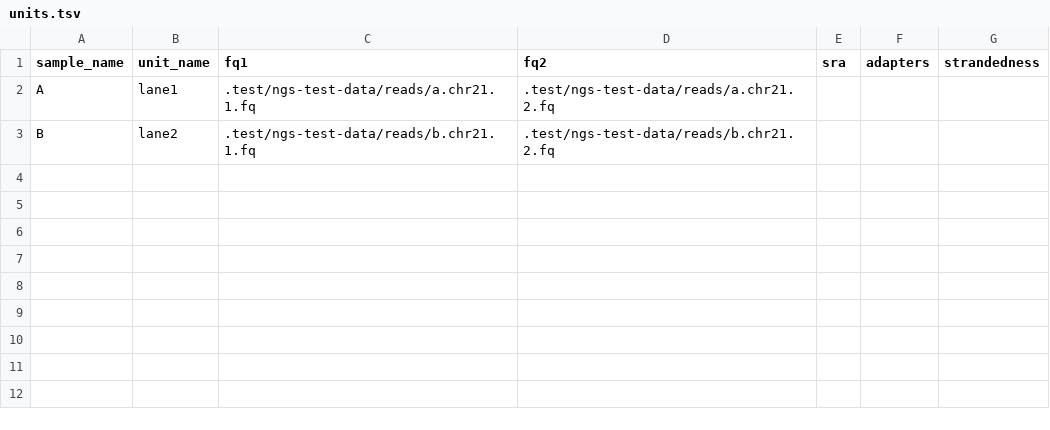
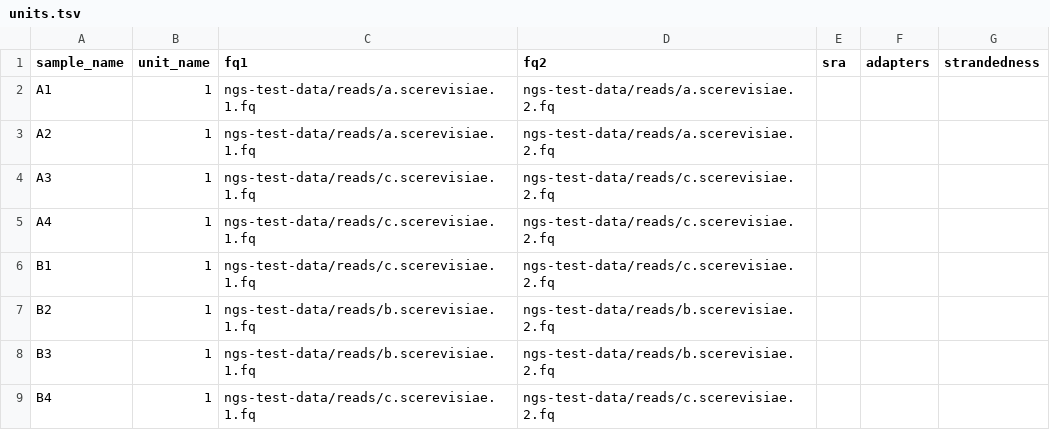
Before and after one commit to snakemake-workflows/rna-seq-star-deseq2, a TSV file: config/units.tsv, drawn as a sheet; removed rows and columns are numbered as before the commit, all else as after; the diff names each change by its address in the sheet, - before the commit and + after, or states it on an @@ line.

```diff
--- a/config/units.tsv
+++ b/config/units.tsv
-row 2: A | lane1 | .test/ngs-test-data/reads/a.chr21.1.fq | .test/ngs-test-data/reads/a.chr21.2.fq
-row 3: B | lane2 | .test/ngs-test-data/reads/b.chr21.1.fq | .test/ngs-test-data/reads/b.chr21.2.fq
+row 2: A1 | 1 | ngs-test-data/reads/a.scerevisiae.1.fq | ngs-test-data/reads/a.scerevisiae.2.fq
+row 3: A2 | 1 | ngs-test-data/reads/a.scerevisiae.1.fq | ngs-test-data/reads/a.scerevisiae.2.fq
+row 4: A3 | 1 | ngs-test-data/reads/c.scerevisiae.1.fq | ngs-test-data/reads/c.scerevisiae.2.fq
+row 5: A4 | 1 | ngs-test-data/reads/c.scerevisiae.1.fq | ngs-test-data/reads/c.scerevisiae.2.fq
+row 6: B1 | 1 | ngs-test-data/reads/c.scerevisiae.1.fq | ngs-test-data/reads/c.scerevisiae.2.fq
+row 7: B2 | 1 | ngs-test-data/reads/b.scerevisiae.1.fq | ngs-test-data/reads/b.scerevisiae.2.fq
+row 8: B3 | 1 | ngs-test-data/reads/b.scerevisiae.1.fq | ngs-test-data/reads/b.scerevisiae.2.fq
+row 9: B4 | 1 | ngs-test-data/reads/c.scerevisiae.1.fq | ngs-test-data/reads/c.scerevisiae.2.fq
```
Also changed, not shown: 3 other files.
